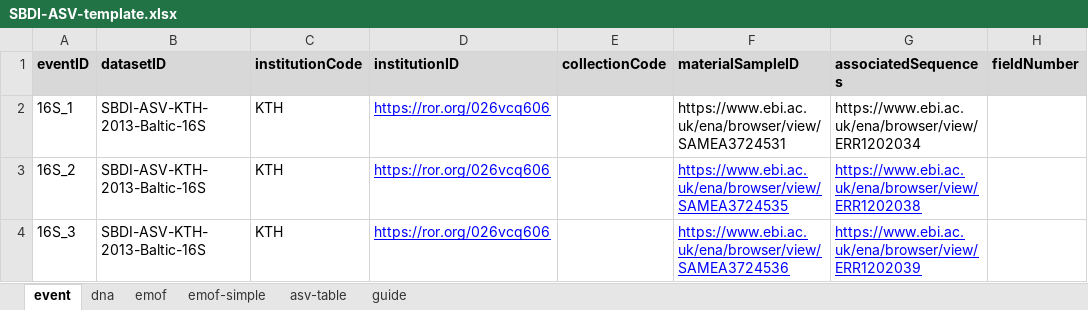
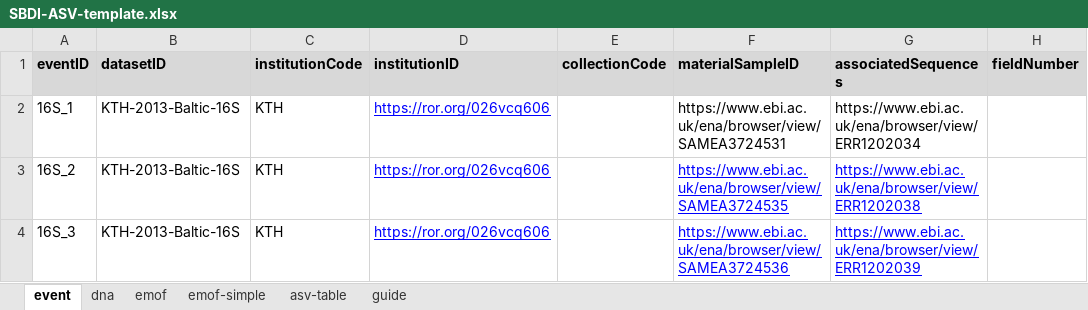
Before and after one commit to biodiversitydata-se/mol-mod, an Excel workbook: molmod/static/downloads/SBDI-ASV-template.xlsx, sheet event, drawn as a sheet; only a part is shown; values as stored, in another font and other column widths than the file's, no borders; the diff names each change by its address in the sheet, - before the commit and + after, or states it on an @@ line.

Commit message:
Restore ID concatenations in IPT views and explain in guide
Ideally, we want to output globally unique IDs for events and
occurrences in DwC,
but do not know whether users will provide such id:s. We now
concatenate datasetID with eventID, by default, and explain this in our
template. This may prompt users to only apply dataset-unique eventIDs,
but if not, we also strip datasetID from eventID in R processing.

```diff
--- a/molmod/static/downloads/SBDI-ASV-template.xlsx (sheet event)
+++ b/molmod/static/downloads/SBDI-ASV-template.xlsx (sheet event)
-B2:B4 (datasetID): SBDI-ASV-KTH-2013-Baltic-16S
+B2:B4 (datasetID): KTH-2013-Baltic-16S
```
Also changed, not shown: sheet guide, scripts/processing/output/SBDI-ASV-1-adm.xlsx, 3 other files.
